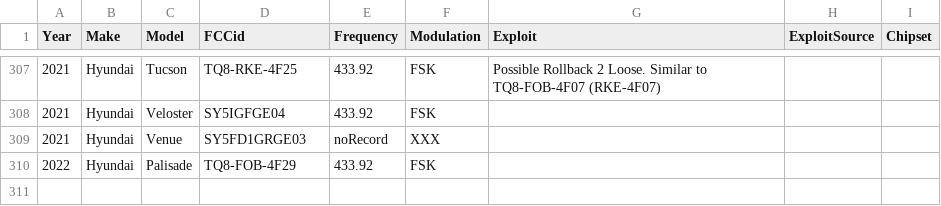
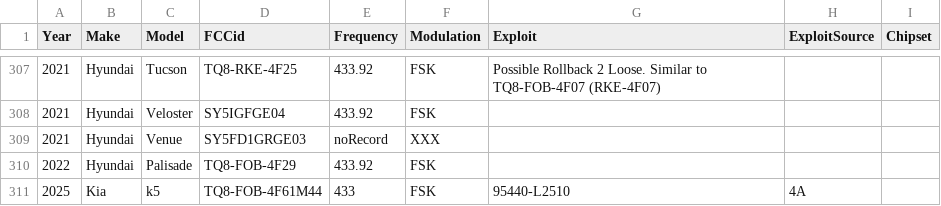
Before and after one commit to iqsd2020-ctrl/MASTER_KEY_DATA, a CSV file: Kia_Hyundai.csv, drawn as a sheet; only a part is shown, gaps mark what is left out; the diff names each change by its address in the sheet, - before the commit and + after, or states it on an @@ line.

Commit message:
Update Kia_Hyundai.csv

```diff
--- a/Kia_Hyundai.csv
+++ b/Kia_Hyundai.csv
+row 311: 2025 | Kia | k5 | TQ8-FOB-4F61M44 | 433 | FSK | 95440-L2510 | 4A
```
